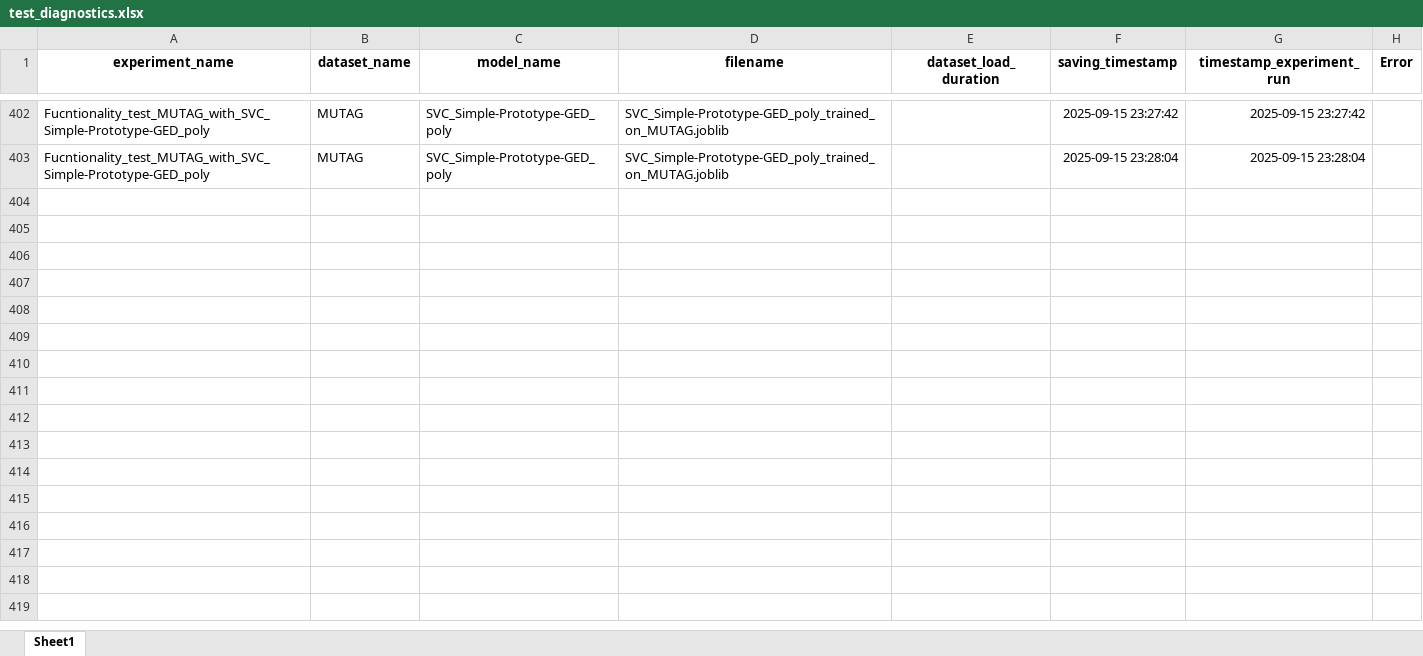
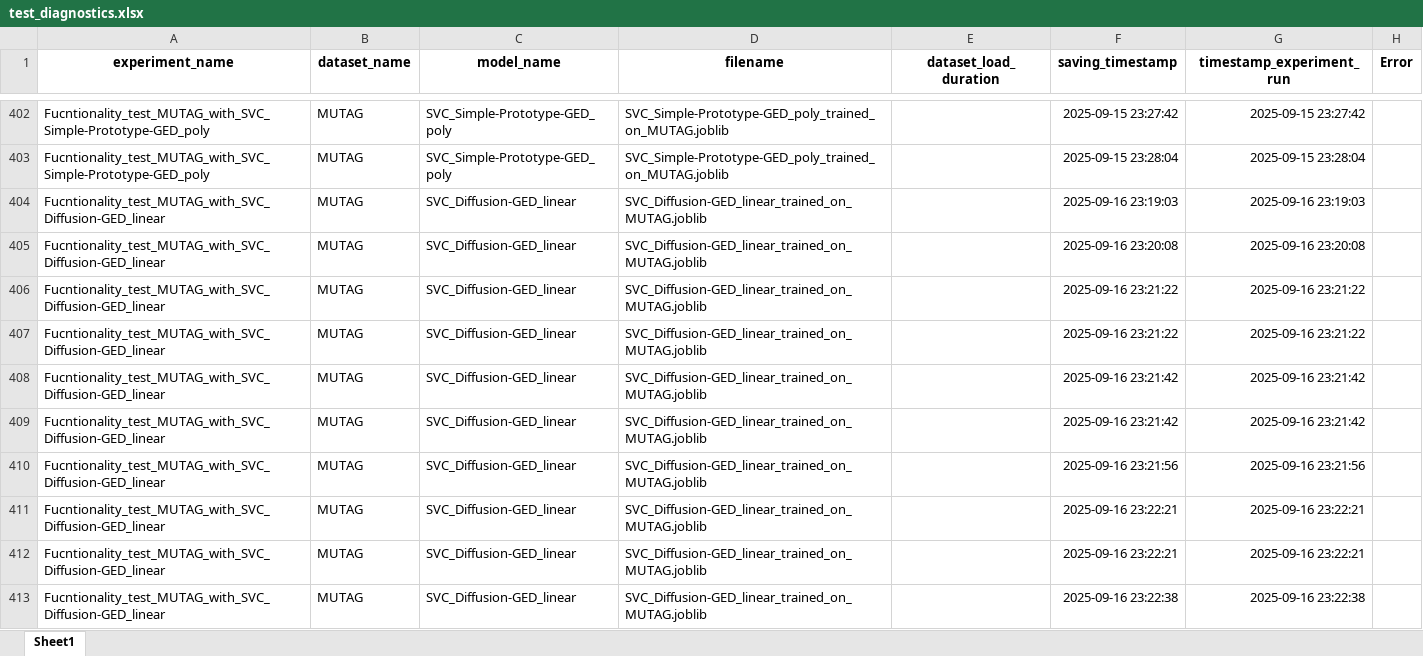
Before and after one commit to SimonESchumacher/Exploration-of-the-Potential-of-GED-based-Classifiers, an Excel workbook: configs/test_diagnostics.xlsx, sheet Sheet1, drawn as a sheet; only a part is shown, gaps mark what is left out; values as stored, in another font and other column widths than the file's, no borders; the diff covers the shown part only; the diff names each change by its address in the sheet, - before the commit and + after, or states it on an @@ line.

```diff
--- a/configs/test_diagnostics.xlsx (sheet Sheet1)
+++ b/configs/test_diagnostics.xlsx (sheet Sheet1)
+row 404: Fucntionality_test_MUTAG_with_SVC_Diffusion-GED_linear | MUTAG | SVC_Diffusion-GED_linear | SVC_Diffusion-GED_linear_trained_on_MUTAG.joblib |  | 2025-09-16 23:19:03 | 2025-09-16 23:19:03
+row 405: Fucntionality_test_MUTAG_with_SVC_Diffusion-GED_linear | MUTAG | SVC_Diffusion-GED_linear | SVC_Diffusion-GED_linear_trained_on_MUTAG.joblib |  | 2025-09-16 23:20:08 | 2025-09-16 23:20:08
+row 406: Fucntionality_test_MUTAG_with_SVC_Diffusion-GED_linear | MUTAG | SVC_Diffusion-GED_linear | SVC_Diffusion-GED_linear_trained_on_MUTAG.joblib |  | 2025-09-16 23:21:22 | 2025-09-16 23:21:22
+row 407: Fucntionality_test_MUTAG_with_SVC_Diffusion-GED_linear | MUTAG | SVC_Diffusion-GED_linear | SVC_Diffusion-GED_linear_trained_on_MUTAG.joblib |  | 2025-09-16 23:21:22 | 2025-09-16 23:21:22
+row 408: Fucntionality_test_MUTAG_with_SVC_Diffusion-GED_linear | MUTAG | SVC_Diffusion-GED_linear | SVC_Diffusion-GED_linear_trained_on_MUTAG.joblib |  | 2025-09-16 23:21:42 | 2025-09-16 23:21:42
+row 409: Fucntionality_test_MUTAG_with_SVC_Diffusion-GED_linear | MUTAG | SVC_Diffusion-GED_linear | SVC_Diffusion-GED_linear_trained_on_MUTAG.joblib |  | 2025-09-16 23:21:42 | 2025-09-16 23:21:42
+row 410: Fucntionality_test_MUTAG_with_SVC_Diffusion-GED_linear | MUTAG | SVC_Diffusion-GED_linear | SVC_Diffusion-GED_linear_trained_on_MUTAG.joblib |  | 2025-09-16 23:21:56 | 2025-09-16 23:21:56
+row 411: Fucntionality_test_MUTAG_with_SVC_Diffusion-GED_linear | MUTAG | SVC_Diffusion-GED_linear | SVC_Diffusion-GED_linear_trained_on_MUTAG.joblib |  | 2025-09-16 23:22:21 | 2025-09-16 23:22:21
+row 412: Fucntionality_test_MUTAG_with_SVC_Diffusion-GED_linear | MUTAG | SVC_Diffusion-GED_linear | SVC_Diffusion-GED_linear_trained_on_MUTAG.joblib |  | 2025-09-16 23:22:21 | 2025-09-16 23:22:21
+row 413: Fucntionality_test_MUTAG_with_SVC_Diffusion-GED_linear | MUTAG | SVC_Diffusion-GED_linear | SVC_Diffusion-GED_linear_trained_on_MUTAG.joblib |  | 2025-09-16 23:22:38 | 2025-09-16 23:22:38
```
Also changed, not shown: 49 added rows elsewhere in this sheet, configs/test_datasets.xlsx, configs/test_results.xlsx, 37 other files.
